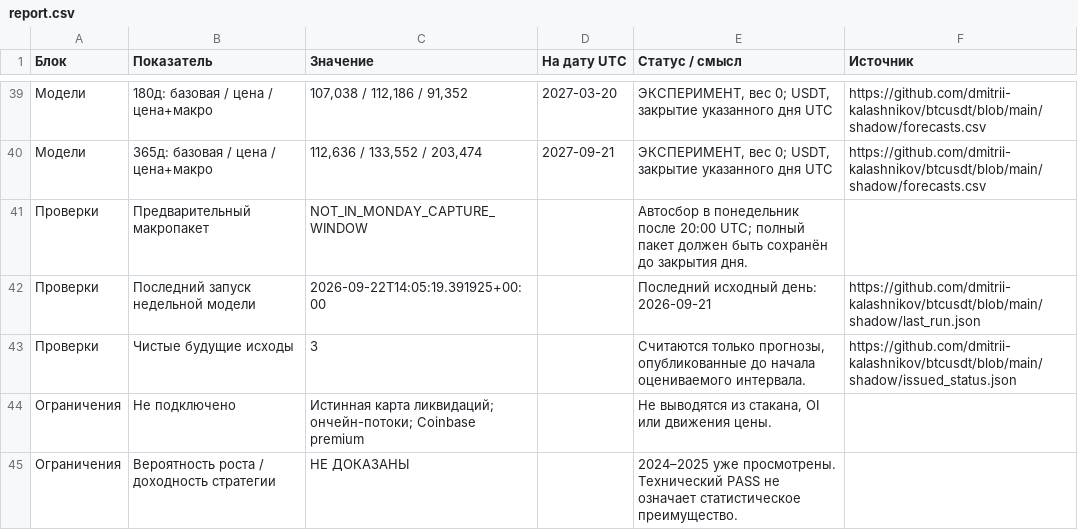
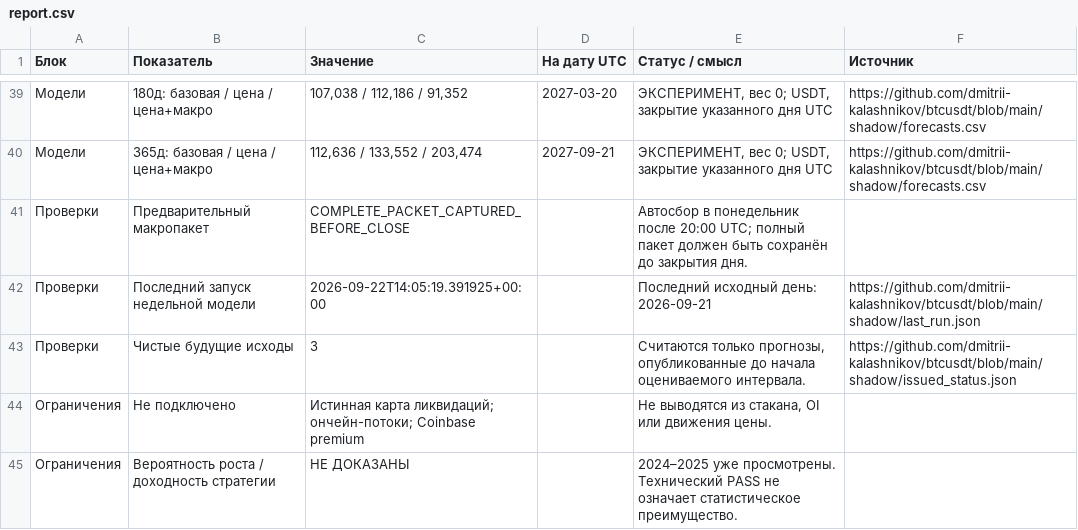
Before and after one commit to dmitrii-kalashnikov/btcusdt, a CSV file: live/report.csv, drawn as a sheet; only a part is shown, gaps mark what is left out; the diff covers the shown part only; the diff names each change by its address in the sheet, - before the commit and + after, or states it on an @@ line.

```diff
--- a/live/report.csv
+++ b/live/report.csv
-C41 (Значение): NOT_IN_MONDAY_CAPTURE_WINDOW
+C41 (Значение): COMPLETE_PACKET_CAPTURED_BEFORE_CLOSE
```
Also changed, not shown: 50 edited cells elsewhere in this file, shadow/preclose_macro_snapshots.csv, 1 other file.
